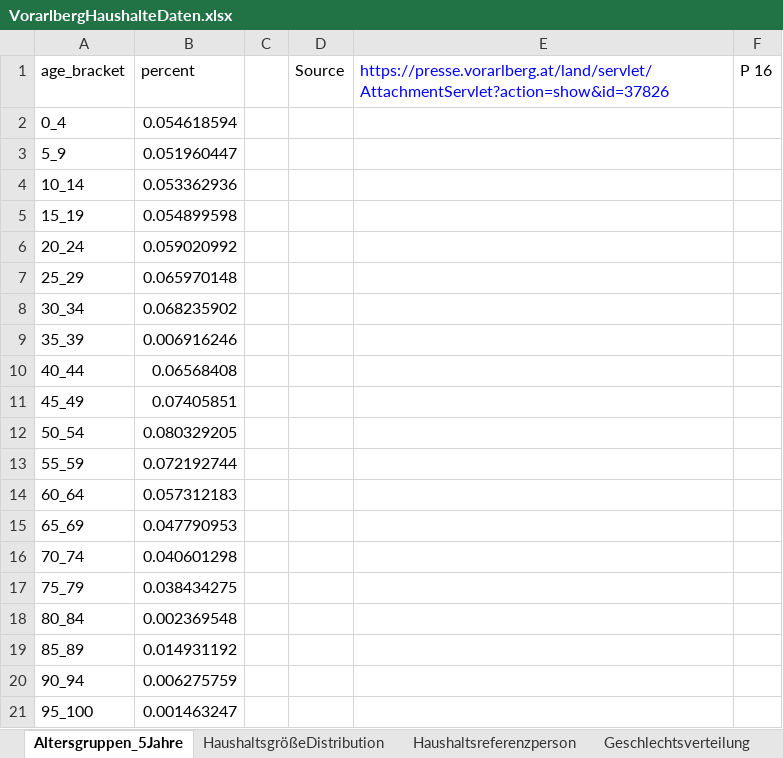
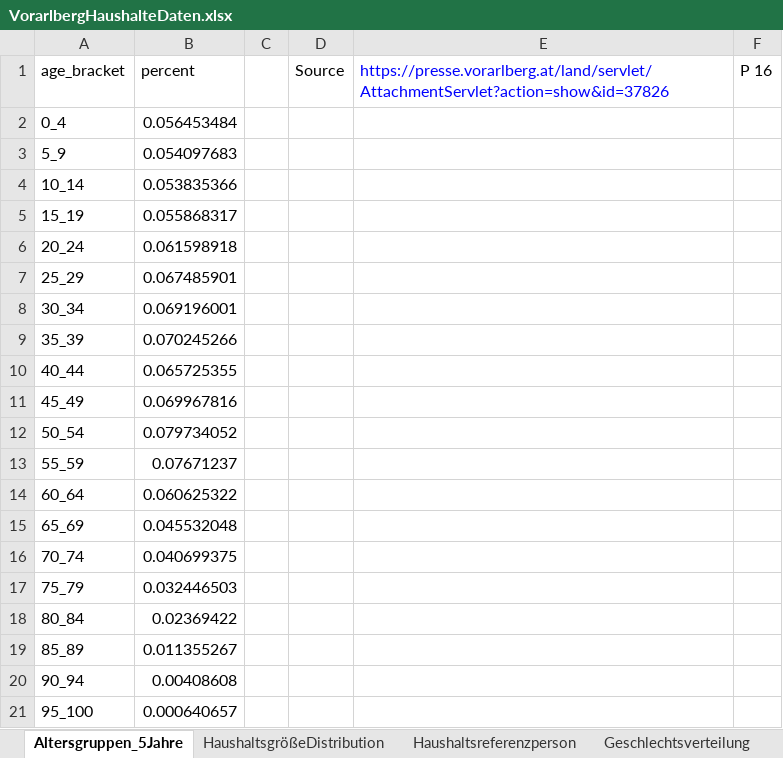
Before and after one commit to inawords/synthpops, an Excel workbook: data/demographics/contact_matrices_152_countries/Austria/VorarlbergHaushalteDaten.xlsx, sheet Altersgruppen_5Jahre, drawn as a sheet; values as stored, in another font and other column widths than the file's, no borders; the diff names each change by its address in the sheet, - before the commit and + after, or states it on an @@ line.

Commit message:
add updated vorarlberg data, adapt make_population to accept school_enrollment_counts_available and use_default

```diff
--- a/data/demographics/contact_matrices_152_countries/Austria/VorarlbergHaushalteDaten.xlsx (sheet Altersgruppen_5Jahre)
+++ b/data/demographics/contact_matrices_152_countries/Austria/VorarlbergHaushalteDaten.xlsx (sheet Altersgruppen_5Jahre)
-B2 (percent): 0.054618594
+B2 (percent): 0.056453484
-B3 (percent): 0.051960447
+B3 (percent): 0.054097683
-B4 (percent): 0.053362936
+B4 (percent): 0.053835366
-B5 (percent): 0.054899598
+B5 (percent): 0.055868317
-B6 (percent): 0.059020992
+B6 (percent): 0.061598918
-B7 (percent): 0.065970148
+B7 (percent): 0.067485901
-B8 (percent): 0.068235902
+B8 (percent): 0.069196001
-B9 (percent): 0.006916246
+B9 (percent): 0.070245266
-B10 (percent): 0.06568408
+B10 (percent): 0.065725355
-B11 (percent): 0.07405851
+B11 (percent): 0.069967816
-B12 (percent): 0.080329205
+B12 (percent): 0.079734052
-B13 (percent): 0.072192744
+B13 (percent): 0.07671237
-B14 (percent): 0.057312183
+B14 (percent): 0.060625322
-B15 (percent): 0.047790953
+B15 (percent): 0.045532048
-B16 (percent): 0.040601298
+B16 (percent): 0.040699375
-B17 (percent): 0.038434275
+B17 (percent): 0.032446503
-B18 (percent): 0.002369548
+B18 (percent): 0.02369422
-B19 (percent): 0.014931192
+B19 (percent): 0.011355267
-B20 (percent): 0.006275759
+B20 (percent): 0.00408608
-B21 (percent): 0.001463247
+B21 (percent): 0.000640657
```
Also changed, not shown: 17 other files.
